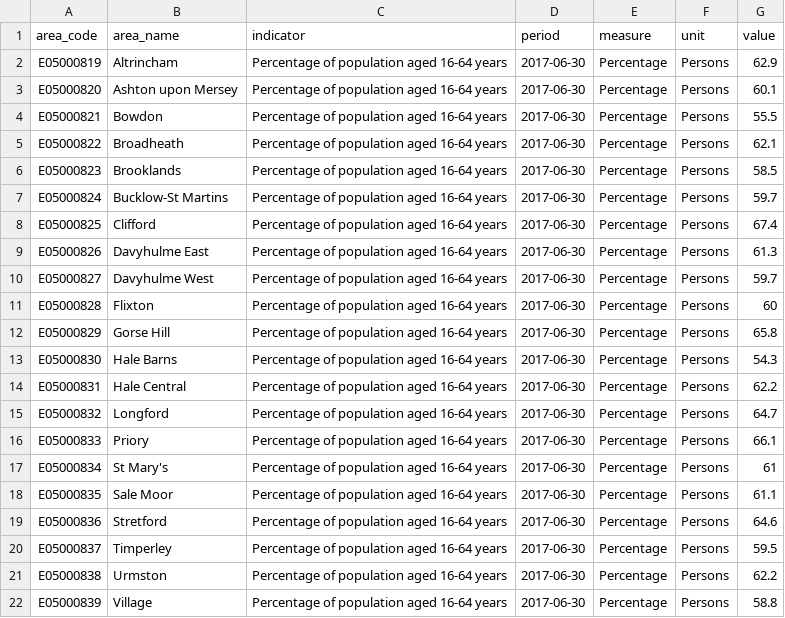
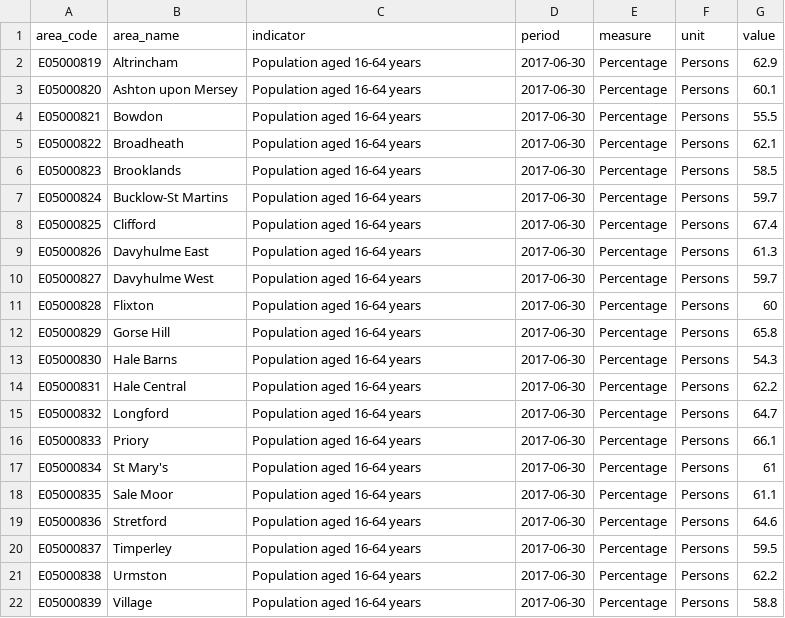
Before and after one commit to traffordDataLab/ward_data, a CSV file: demographics/data/population_16-64_years.csv, drawn as a sheet.

```diff
--- a/demographics/data/population_16-64_years.csv
+++ b/demographics/data/population_16-64_years.csv
@@ -1,22 +1,22 @@
 area_code,area_name,indicator,period,measure,unit,value
-E05000819,Altrincham,Percentage of population aged 16-64 years,2017-06-30,Percentage,Persons,62.9
-E05000820,Ashton upon Mersey,Percentage of population aged 16-64 years,2017-06-30,Percentage,Persons,60.1
-E05000821,Bowdon,Percentage of population aged 16-64 years,2017-06-30,Percentage,Persons,55.5
-E05000822,Broadheath,Percentage of population aged 16-64 years,2017-06-30,Percentage,Persons,62.1
-E05000823,Brooklands,Percentage of population aged 16-64 years,2017-06-30,Percentage,Persons,58.5
-E05000824,Bucklow-St Martins,Percentage of population aged 16-64 years,2017-06-30,Percentage,Persons,59.7
-E05000825,Clifford,Percentage of population aged 16-64 years,2017-06-30,Percentage,Persons,67.4
-E05000826,Davyhulme East,Percentage of population aged 16-64 years,2017-06-30,Percentage,Persons,61.3
-E05000827,Davyhulme West,Percentage of population aged 16-64 years,2017-06-30,Percentage,Persons,59.7
-E05000828,Flixton,Percentage of population aged 16-64 years,2017-06-30,Percentage,Persons,60
-E05000829,Gorse Hill,Percentage of population aged 16-64 years,2017-06-30,Percentage,Persons,65.8
-E05000830,Hale Barns,Percentage of population aged 16-64 years,2017-06-30,Percentage,Persons,54.3
-E05000831,Hale Central,Percentage of population aged 16-64 years,2017-06-30,Percentage,Persons,62.2
-E05000832,Longford,Percentage of population aged 16-64 years,2017-06-30,Percentage,Persons,64.7
-E05000833,Priory,Percentage of population aged 16-64 years,2017-06-30,Percentage,Persons,66.1
-E05000834,St Mary's,Percentage of population aged 16-64 years,2017-06-30,Percentage,Persons,61
-E05000835,Sale Moor,Percentage of population aged 16-64 years,2017-06-30,Percentage,Persons,61.1
-E05000836,Stretford,Percentage of population aged 16-64 years,2017-06-30,Percentage,Persons,64.6
-E05000837,Timperley,Percentage of population aged 16-64 years,2017-06-30,Percentage,Persons,59.5
-E05000838,Urmston,Percentage of population aged 16-64 years,2017-06-30,Percentage,Persons,62.2
-E05000839,Village,Percentage of population aged 16-64 years,2017-06-30,Percentage,Persons,58.8
+E05000819,Altrincham,Population aged 16-64 years,2017-06-30,Percentage,Persons,62.9
+E05000820,Ashton upon Mersey,Population aged 16-64 years,2017-06-30,Percentage,Persons,60.1
+E05000821,Bowdon,Population aged 16-64 years,2017-06-30,Percentage,Persons,55.5
+E05000822,Broadheath,Population aged 16-64 years,2017-06-30,Percentage,Persons,62.1
+E05000823,Brooklands,Population aged 16-64 years,2017-06-30,Percentage,Persons,58.5
+E05000824,Bucklow-St Martins,Population aged 16-64 years,2017-06-30,Percentage,Persons,59.7
+E05000825,Clifford,Population aged 16-64 years,2017-06-30,Percentage,Persons,67.4
+E05000826,Davyhulme East,Population aged 16-64 years,2017-06-30,Percentage,Persons,61.3
+E05000827,Davyhulme West,Population aged 16-64 years,2017-06-30,Percentage,Persons,59.7
+E05000828,Flixton,Population aged 16-64 years,2017-06-30,Percentage,Persons,60
+E05000829,Gorse Hill,Population aged 16-64 years,2017-06-30,Percentage,Persons,65.8
+E05000830,Hale Barns,Population aged 16-64 years,2017-06-30,Percentage,Persons,54.3
+E05000831,Hale Central,Population aged 16-64 years,2017-06-30,Percentage,Persons,62.2
+E05000832,Longford,Population aged 16-64 years,2017-06-30,Percentage,Persons,64.7
+E05000833,Priory,Population aged 16-64 years,2017-06-30,Percentage,Persons,66.1
+E05000834,St Mary's,Population aged 16-64 years,2017-06-30,Percentage,Persons,61
+E05000835,Sale Moor,Population aged 16-64 years,2017-06-30,Percentage,Persons,61.1
+E05000836,Stretford,Population aged 16-64 years,2017-06-30,Percentage,Persons,64.6
+E05000837,Timperley,Population aged 16-64 years,2017-06-30,Percentage,Persons,59.5
+E05000838,Urmston,Population aged 16-64 years,2017-06-30,Percentage,Persons,62.2
+E05000839,Village,Population aged 16-64 years,2017-06-30,Percentage,Persons,58.8
```
Also changed, not shown: demographics/data/population_0-15_years.csv, demographics/data/population_20-44_years.csv, 23 other files.
